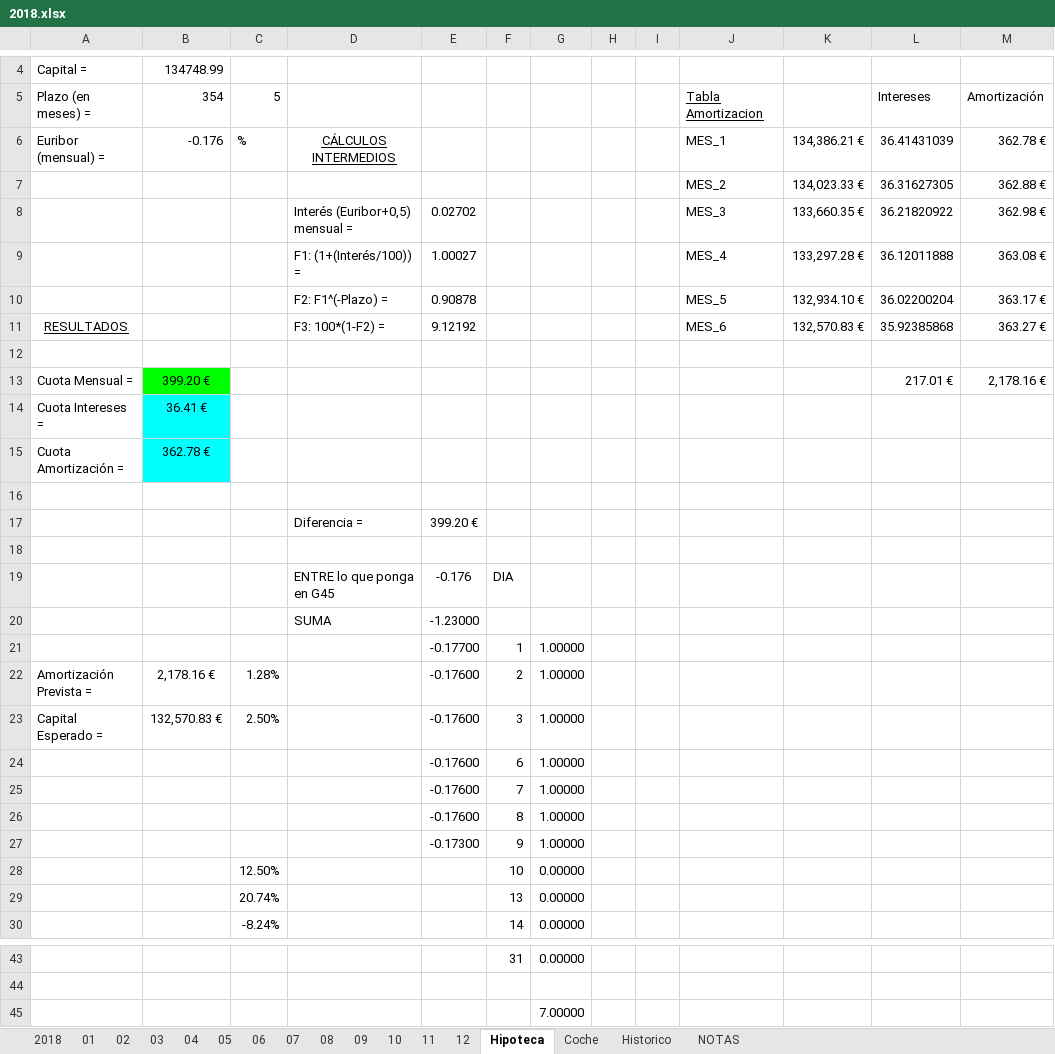
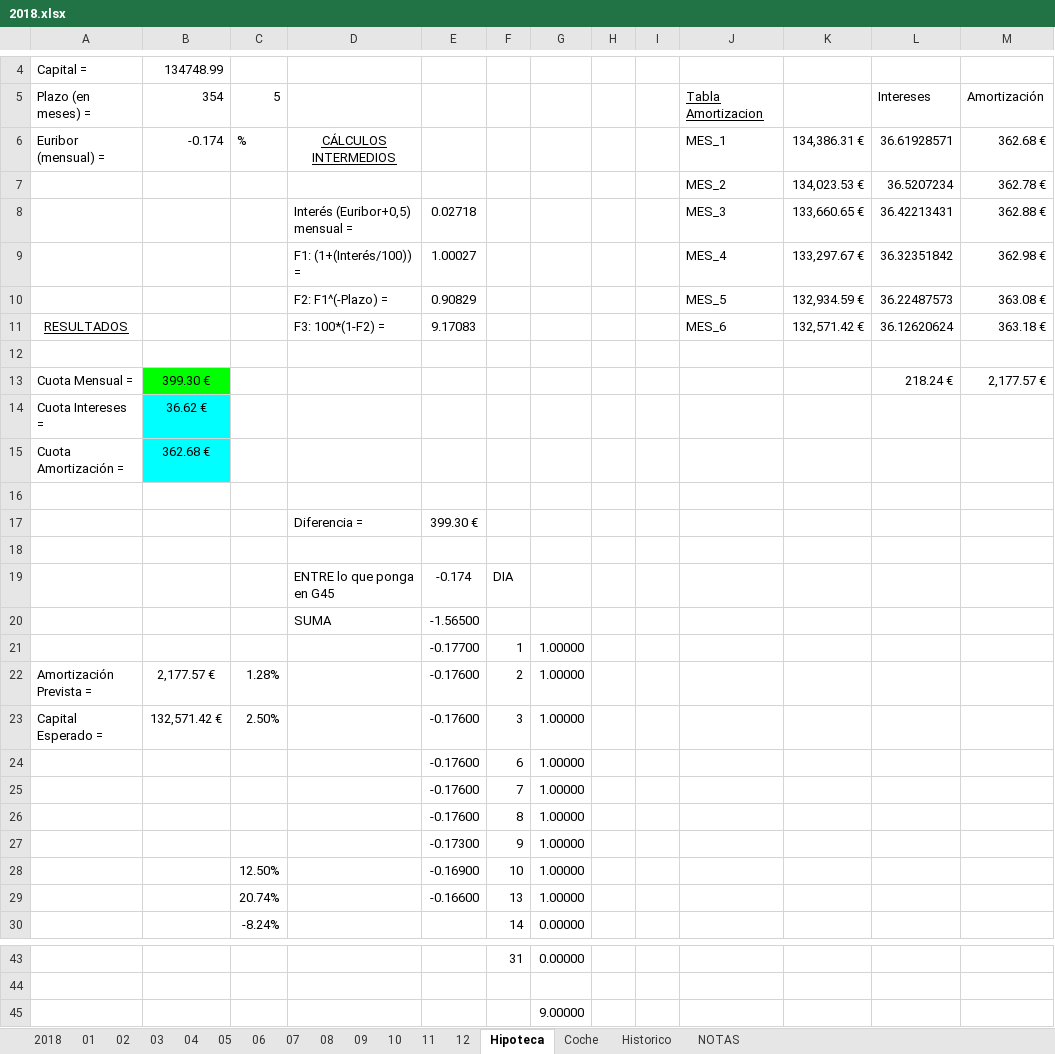
Before and after one commit to mrojassuarez/MRS_Manager, an Excel workbook: 2018/2018.xlsx, sheet Hipoteca, drawn as a sheet; only a part is shown, gaps mark what is left out; values as stored, in another font and other column widths than the file's, no borders; removed rows and columns are numbered as before the commit, all else as after; the diff names each change by its address in the sheet, - before the commit and + after, or states it on an @@ line.

```diff
--- a/2018/2018.xlsx (sheet Hipoteca)
+++ b/2018/2018.xlsx (sheet Hipoteca)
-B6: -0.176
+B6: -0.174
-K6: 134,386.21 €
+K6: 134,386.31 €
-L6: 36.41431039
+L6: 36.61928571
-M6: 362.78 €
+M6: 362.68 €
-row 7:  |  |  |  |  |  |  |  |  | MES_2 | 134,023.33 € | 36.31627305 | 362.88 €
-row 8:  |  |  | Interés (Euribor+0,5) mensual = | 0.02702 |  |  |  |  | MES_3 | 133,660.35 € | 36.21820922 | 362.98 €
-row 9:  |  |  | F1: (1+(Interés/100)) = | 1.00027 |  |  |  |  | MES_4 | 133,297.28 € | 36.12011888 | 363.08 €
-row 10:  |  |  | F2: F1^(-Plazo) = | 0.90878 |  |  |  |  | MES_5 | 132,934.10 € | 36.02200204 | 363.17 €
+row 7:  |  |  |  |  |  |  |  |  | MES_2 | 134,023.53 € | 36.5207234 | 362.78 €
+row 8:  |  |  | Interés (Euribor+0,5) mensual = | 0.02718 |  |  |  |  | MES_3 | 133,660.65 € | 36.42213431 | 362.88 €
+row 9:  |  |  | F1: (1+(Interés/100)) = | 1.00027 |  |  |  |  | MES_4 | 133,297.67 € | 36.32351842 | 362.98 €
+row 10:  |  |  | F2: F1^(-Plazo) = | 0.90829 |  |  |  |  | MES_5 | 132,934.59 € | 36.22487573 | 363.08 €
-E11: 9.12192
+E11: 9.17083
-K11: 132,570.83 €
+K11: 132,571.42 €
-L11: 35.92385868
+L11: 36.12620624
-M11: 363.27 €
+M11: 363.18 €
-row 13: Cuota Mensual = | 399.20 € |  |  |  |  |  |  |  |  |  | 217.01 € | 2,178.16 €
+row 13: Cuota Mensual = | 399.30 € |  |  |  |  |  |  |  |  |  | 218.24 € | 2,177.57 €
-B14: 36.41 €
+B14: 36.62 €
-B15: 362.78 €
+B15: 362.68 €
-E17: 399.20 €
+E17: 399.30 €
-E19: -0.176
+E19: -0.174
-E20: -1.23000
+E20: -1.56500
-B22: 2,178.16 €
+B22: 2,177.57 €
-B23: 132,570.83 €
+B23: 132,571.42 €
-E28: (empty)
+E28: -0.16900
-G28:G29: 0.00000
+G28:G29: 1.00000
-E29: (empty)
+E29: -0.16600
-G45: 7.00000
+G45: 9.00000
```
Also changed, not shown: sheet 2018, sheet 08, sheet Historico, Redmine_Manager.xlsx.
